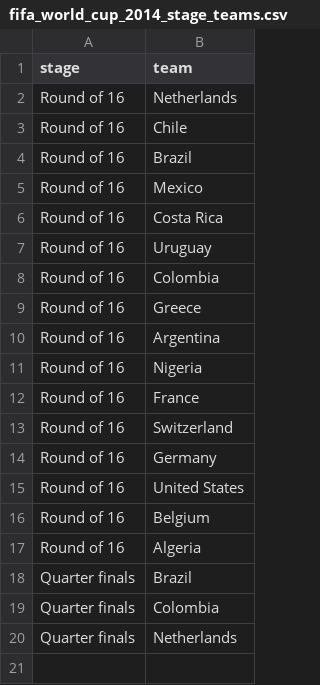
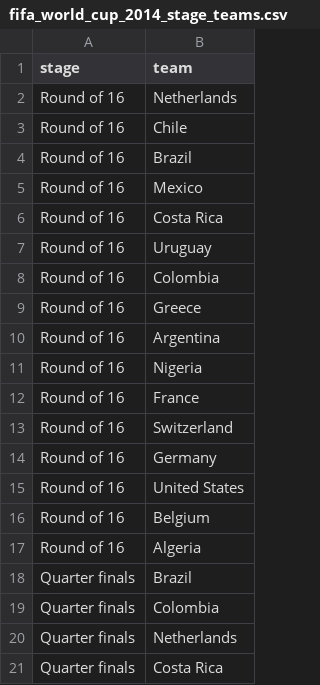
Before and after one commit to torehau/contestadors, a CSV file: lib/tasks/fifa_world_cup_2014_stage_teams.csv, drawn as a sheet; the diff names each change by its address in the sheet, - before the commit and + after, or states it on an @@ line.

```diff
--- a/lib/tasks/fifa_world_cup_2014_stage_teams.csv
+++ b/lib/tasks/fifa_world_cup_2014_stage_teams.csv
+row 21: Quarter finals | Costa Rica
```
Also changed, not shown: lib/tasks/fifa_world_cup_2014_match_results.csv.
